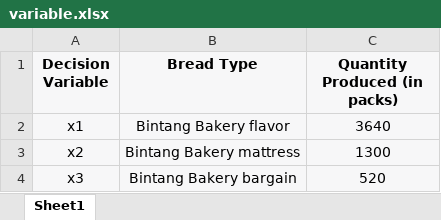
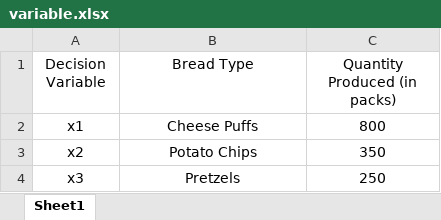
Before and after one commit to Kristian2828/numericaloptimization, an Excel workbook: DATA/variable.xlsx, sheet Sheet1, drawn as a sheet; values as stored, in another font and other column widths than the file's, no borders; the diff names each change by its address in the sheet, - before the commit and + after, or states it on an @@ line.

```diff
--- a/DATA/variable.xlsx (sheet Sheet1)
+++ b/DATA/variable.xlsx (sheet Sheet1)
-A1:C4 fill: #F7F7F8
+A1:C4 fill: none
-A1:C1 bold: on
+A1:C1 bold: off
-B2 (Bread Type): Bintang Bakery flavor
+B2 (Bread Type): Cheese Puffs
-C2 (Quantity Produced (in packs)): 3640
+C2 (Quantity Produced (in packs)): 800
-B3 (Bread Type): Bintang Bakery mattress
+B3 (Bread Type): Potato Chips
-C3 (Quantity Produced (in packs)): 1300
+C3 (Quantity Produced (in packs)): 350
-B4 (Bread Type): Bintang Bakery bargain
+B4 (Bread Type): Pretzels
-C4 (Quantity Produced (in packs)): 520
+C4 (Quantity Produced (in packs)): 250
```
Also changed, not shown: DATA/constraint.xlsx, DATA/converted.xlsx, 5 other files.
